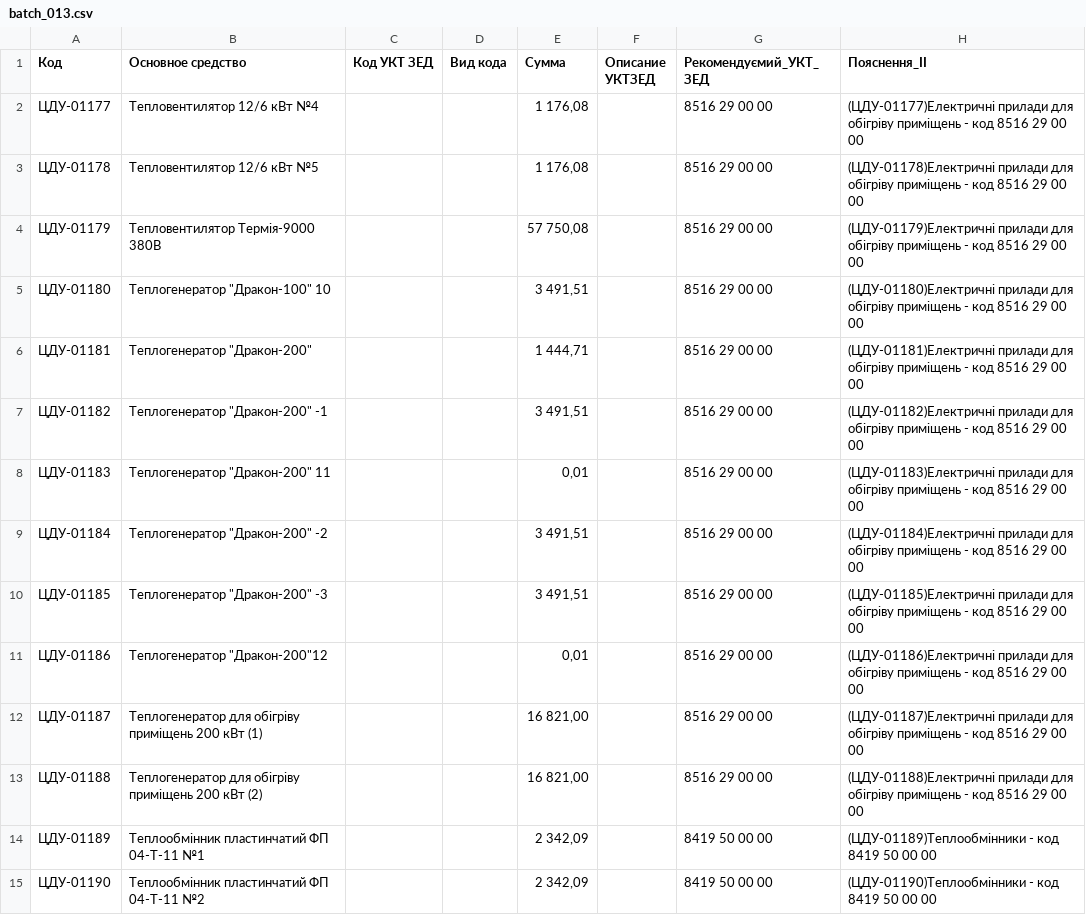
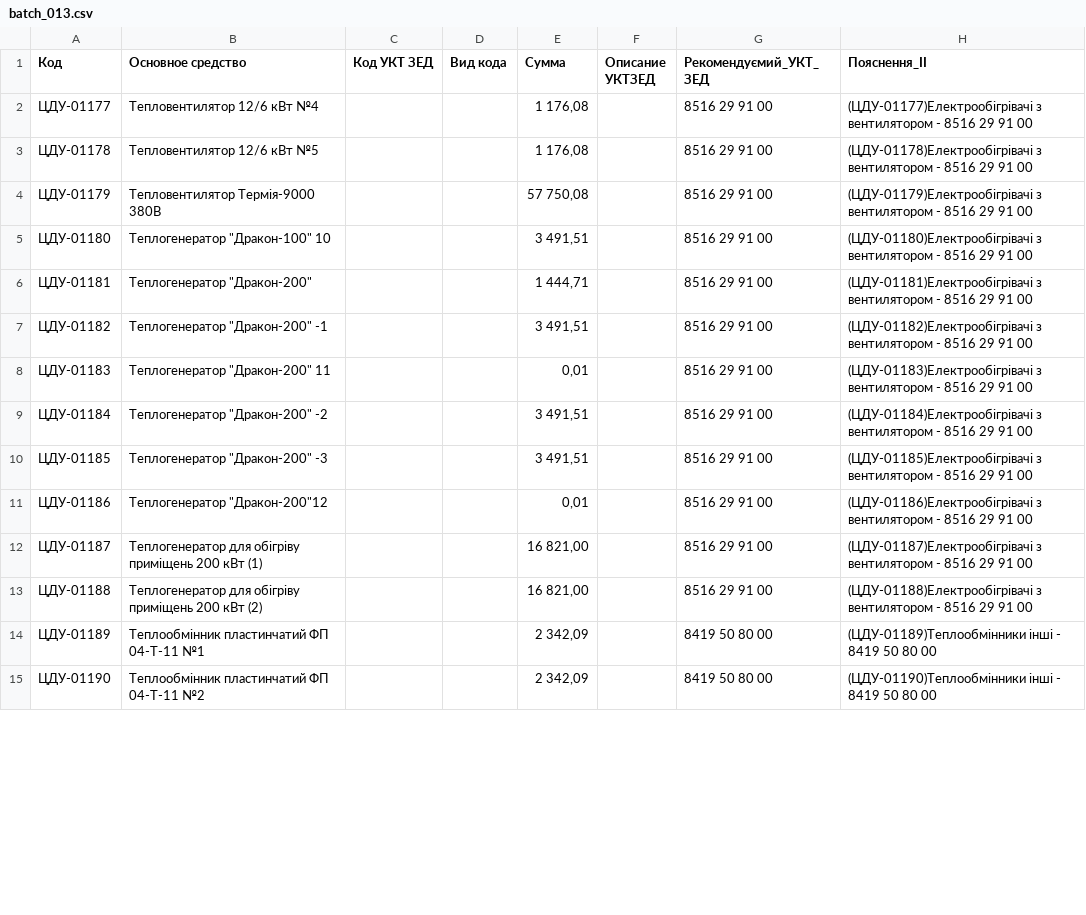
Before and after one commit to Alex16111977/Osn_ipd, a CSV file: input/batch_013.csv, drawn as a sheet; only a part is shown; the diff covers the shown part only.

```diff
--- a/input/batch_013.csv
+++ b/input/batch_013.csv
@@ -1,15 +1,15 @@
 Код;Основное средство;Код УКТ ЗЕД;Вид кода;Сумма;Описание УКТЗЕД;Рекомендуємий_УКТ_ЗЕД;Пояснення_ІІ
-ЦДУ-01177;Тепловентилятор 12/6 кВт №4;;;1 176,08;;8516 29 00 00;(ЦДУ-01177)Електричні прилади для обігріву приміщень - код 8516 29 00 00
-ЦДУ-01178;Тепловентилятор 12/6 кВт №5;;;1 176,08;;8516 29 00 00;(ЦДУ-01178)Електричні прилади для обігріву приміщень - код 8516 29 00 00
-ЦДУ-01179;Тепловентилятор Термія-9000 380В;;;57 750,08;;8516 29 00 00;(ЦДУ-01179)Електричні прилади для обігріву приміщень - код 8516 29 00 00
-ЦДУ-01180;"Теплогенератор ""Дракон-100"" 10";;;3 491,51;;8516 29 00 00;(ЦДУ-01180)Електричні прилади для обігріву приміщень - код 8516 29 00 00
-ЦДУ-01181;"Теплогенератор ""Дракон-200""";;;1 444,71;;8516 29 00 00;(ЦДУ-01181)Електричні прилади для обігріву приміщень - код 8516 29 00 00
-ЦДУ-01182;"Теплогенератор ""Дракон-200"" -1";;;3 491,51;;8516 29 00 00;(ЦДУ-01182)Електричні прилади для обігріву приміщень - код 8516 29 00 00
-ЦДУ-01183;"Теплогенератор ""Дракон-200"" 11";;;0,01;;8516 29 00 00;(ЦДУ-01183)Електричні прилади для обігріву приміщень - код 8516 29 00 00
-ЦДУ-01184;"Теплогенератор ""Дракон-200"" -2";;;3 491,51;;8516 29 00 00;(ЦДУ-01184)Електричні прилади для обігріву приміщень - код 8516 29 00 00
-ЦДУ-01185;"Теплогенератор ""Дракон-200"" -3";;;3 491,51;;8516 29 00 00;(ЦДУ-01185)Електричні прилади для обігріву приміщень - код 8516 29 00 00
-ЦДУ-01186;"Теплогенератор ""Дракон-200""12";;;0,01;;8516 29 00 00;(ЦДУ-01186)Електричні прилади для обігріву приміщень - код 8516 29 00 00
-ЦДУ-01187;Теплогенератор для обігріву приміщень 200 кВт (1);;;16 821,00;;8516 29 00 00;(ЦДУ-01187)Електричні прилади для обігріву приміщень - код 8516 29 00 00
-ЦДУ-01188;Теплогенератор для обігріву приміщень 200 кВт (2);;;16 821,00;;8516 29 00 00;(ЦДУ-01188)Електричні прилади для обігріву приміщень - код 8516 29 00 00
-ЦДУ-01189;Теплообмінник пластинчатий ФП 04-Т-11 №1;;;2 342,09;;8419 50 00 00;(ЦДУ-01189)Теплообмінники - код 8419 50 00 00
-ЦДУ-01190;Теплообмінник пластинчатий ФП 04-Т-11 №2;;;2 342,09;;8419 50 00 00;(ЦДУ-01190)Теплообмінники - код 8419 50 00 00
+ЦДУ-01177;Тепловентилятор 12/6 кВт №4;;;1 176,08;;8516 29 91 00;(ЦДУ-01177)Електрообігрівачі з вентилятором - 8516 29 91 00
+ЦДУ-01178;Тепловентилятор 12/6 кВт №5;;;1 176,08;;8516 29 91 00;(ЦДУ-01178)Електрообігрівачі з вентилятором - 8516 29 91 00
+ЦДУ-01179;Тепловентилятор Термія-9000 380В;;;57 750,08;;8516 29 91 00;(ЦДУ-01179)Електрообігрівачі з вентилятором - 8516 29 91 00
+ЦДУ-01180;"Теплогенератор ""Дракон-100"" 10";;;3 491,51;;8516 29 91 00;(ЦДУ-01180)Електрообігрівачі з вентилятором - 8516 29 91 00
+ЦДУ-01181;"Теплогенератор ""Дракон-200""";;;1 444,71;;8516 29 91 00;(ЦДУ-01181)Електрообігрівачі з вентилятором - 8516 29 91 00
+ЦДУ-01182;"Теплогенератор ""Дракон-200"" -1";;;3 491,51;;8516 29 91 00;(ЦДУ-01182)Електрообігрівачі з вентилятором - 8516 29 91 00
+ЦДУ-01183;"Теплогенератор ""Дракон-200"" 11";;;0,01;;8516 29 91 00;(ЦДУ-01183)Електрообігрівачі з вентилятором - 8516 29 91 00
+ЦДУ-01184;"Теплогенератор ""Дракон-200"" -2";;;3 491,51;;8516 29 91 00;(ЦДУ-01184)Електрообігрівачі з вентилятором - 8516 29 91 00
+ЦДУ-01185;"Теплогенератор ""Дракон-200"" -3";;;3 491,51;;8516 29 91 00;(ЦДУ-01185)Електрообігрівачі з вентилятором - 8516 29 91 00
+ЦДУ-01186;"Теплогенератор ""Дракон-200""12";;;0,01;;8516 29 91 00;(ЦДУ-01186)Електрообігрівачі з вентилятором - 8516 29 91 00
+ЦДУ-01187;Теплогенератор для обігріву приміщень 200 кВт (1);;;16 821,00;;8516 29 91 00;(ЦДУ-01187)Електрообігрівачі з вентилятором - 8516 29 91 00
+ЦДУ-01188;Теплогенератор для обігріву приміщень 200 кВт (2);;;16 821,00;;8516 29 91 00;(ЦДУ-01188)Електрообігрівачі з вентилятором - 8516 29 91 00
+ЦДУ-01189;Теплообмінник пластинчатий ФП 04-Т-11 №1;;;2 342,09;;8419 50 80 00;(ЦДУ-01189)Теплообмінники інші - 8419 50 80 00
+ЦДУ-01190;Теплообмінник пластинчатий ФП 04-Т-11 №2;;;2 342,09;;8419 50 80 00;(ЦДУ-01190)Теплообмінники інші - 8419 50 80 00
```
Also changed, not shown: 104 edited cells elsewhere in this file, input/batch_003.csv, input/batch_006.csv, 13 other files.
